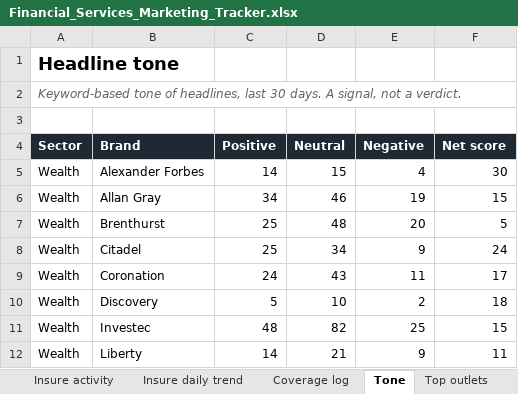
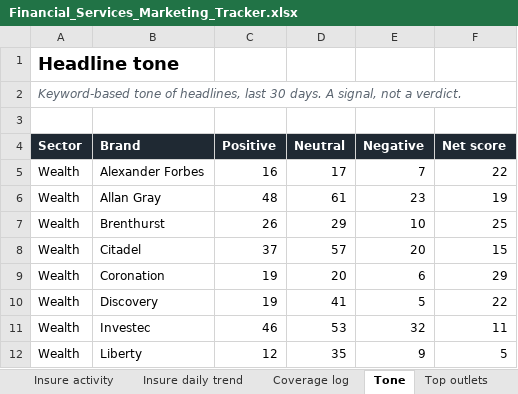
Before and after one commit to sheyaamh-bot/Financial-services-marketing-tracker, an Excel workbook: site/Financial_Services_Marketing_Tracker.xlsx, sheet Tone, drawn as a sheet; only a part is shown; values as stored, in another font and other column widths than the file's, no borders; the diff covers the shown part only; the diff names each change by its address in the sheet, - before the commit and + after, or states it on an @@ line.

```diff
--- a/site/Financial_Services_Marketing_Tracker.xlsx (sheet Tone)
+++ b/site/Financial_Services_Marketing_Tracker.xlsx (sheet Tone)
-C5 (Positive): 14
+C5 (Positive): 16
-D5 (Neutral): 15
+D5 (Neutral): 17
-E5 (Negative): 4
+E5 (Negative): 7
-F5 (Net score): 30
+F5 (Net score): 22
-C6 (Positive): 34
+C6 (Positive): 48
-D6 (Neutral): 46
+D6 (Neutral): 61
-E6 (Negative): 19
+E6 (Negative): 23
-F6 (Net score): 15
+F6 (Net score): 19
-C7 (Positive): 25
+C7 (Positive): 26
-D7 (Neutral): 48
+D7 (Neutral): 29
-E7 (Negative): 20
+E7 (Negative): 10
-F7 (Net score): 5
+F7 (Net score): 25
-C8 (Positive): 25
+C8 (Positive): 37
-D8 (Neutral): 34
+D8 (Neutral): 57
-E8 (Negative): 9
+E8 (Negative): 20
-F8 (Net score): 24
+F8 (Net score): 15
-C9 (Positive): 24
+C9 (Positive): 19
-D9 (Neutral): 43
+D9 (Neutral): 20
-E9 (Negative): 11
+E9 (Negative): 6
-F9 (Net score): 17
+F9 (Net score): 29
-C10 (Positive): 5
+C10 (Positive): 19
-D10 (Neutral): 10
+D10 (Neutral): 41
-E10 (Negative): 2
+E10 (Negative): 5
-F10 (Net score): 18
+F10 (Net score): 22
-C11 (Positive): 48
+C11 (Positive): 46
-D11 (Neutral): 82
+D11 (Neutral): 53
-E11 (Negative): 25
+E11 (Negative): 32
-F11 (Net score): 15
+F11 (Net score): 11
-C12 (Positive): 14
+C12 (Positive): 12
-D12 (Neutral): 21
+D12 (Neutral): 35
-F12 (Net score): 11
+F12 (Net score): 5
```
Also changed, not shown: 68 edited cells elsewhere in this sheet, sheet Coverage log, sheet Wealth daily trend, sheet Insure daily trend, sheet Top outlets, sheet Wealth share of voice, sheet Wealth activity, 4 more sheets, other sheet tabs, 13 other files.
